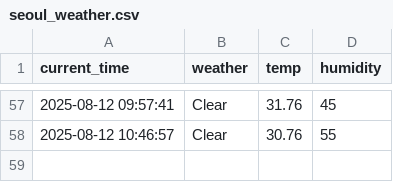
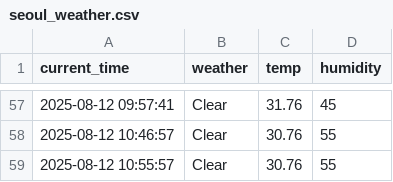
Before and after one commit to zktmtls1/weather, a CSV file: seoul_weather.csv, drawn as a sheet; only a part is shown, gaps mark what is left out; the diff names each change by its address in the sheet, - before the commit and + after, or states it on an @@ line.

```diff
--- a/seoul_weather.csv
+++ b/seoul_weather.csv
+row 59: 2025-08-12 10:55:57 | Clear | 30.76 | 55
```
